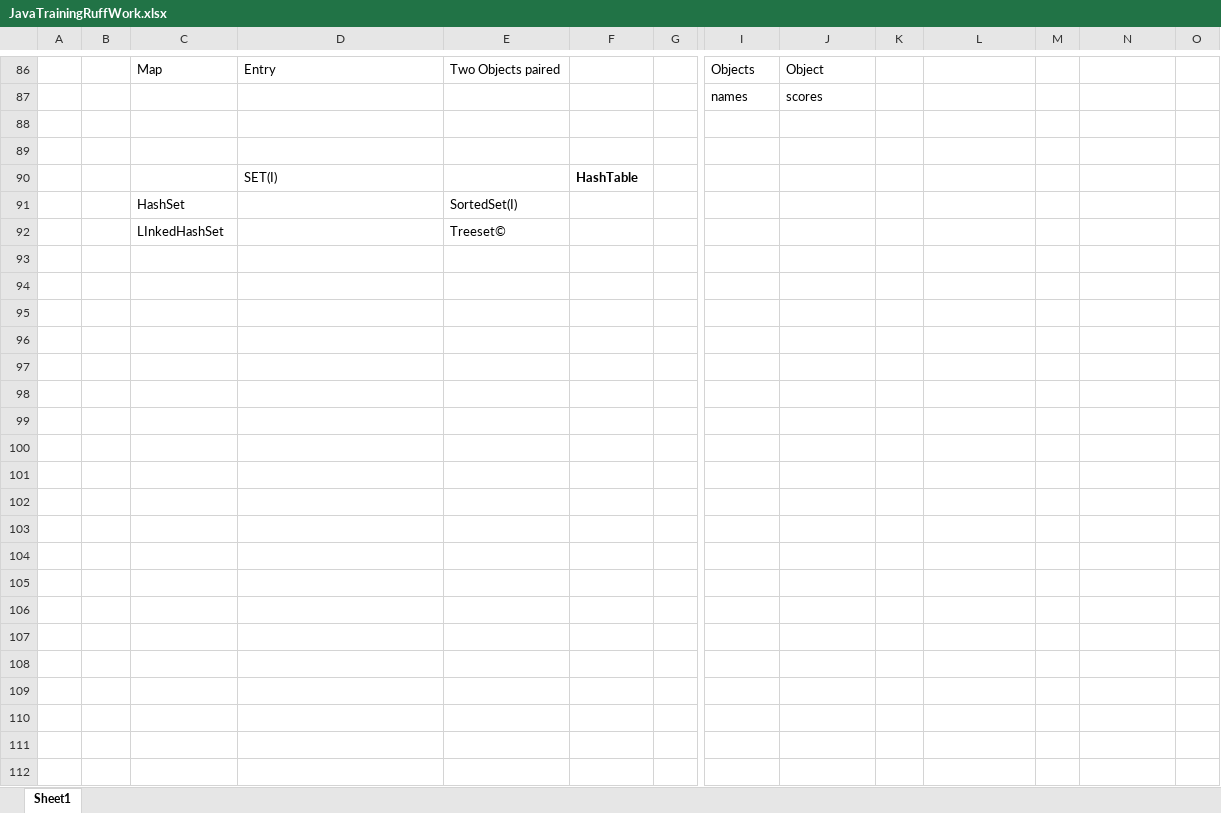
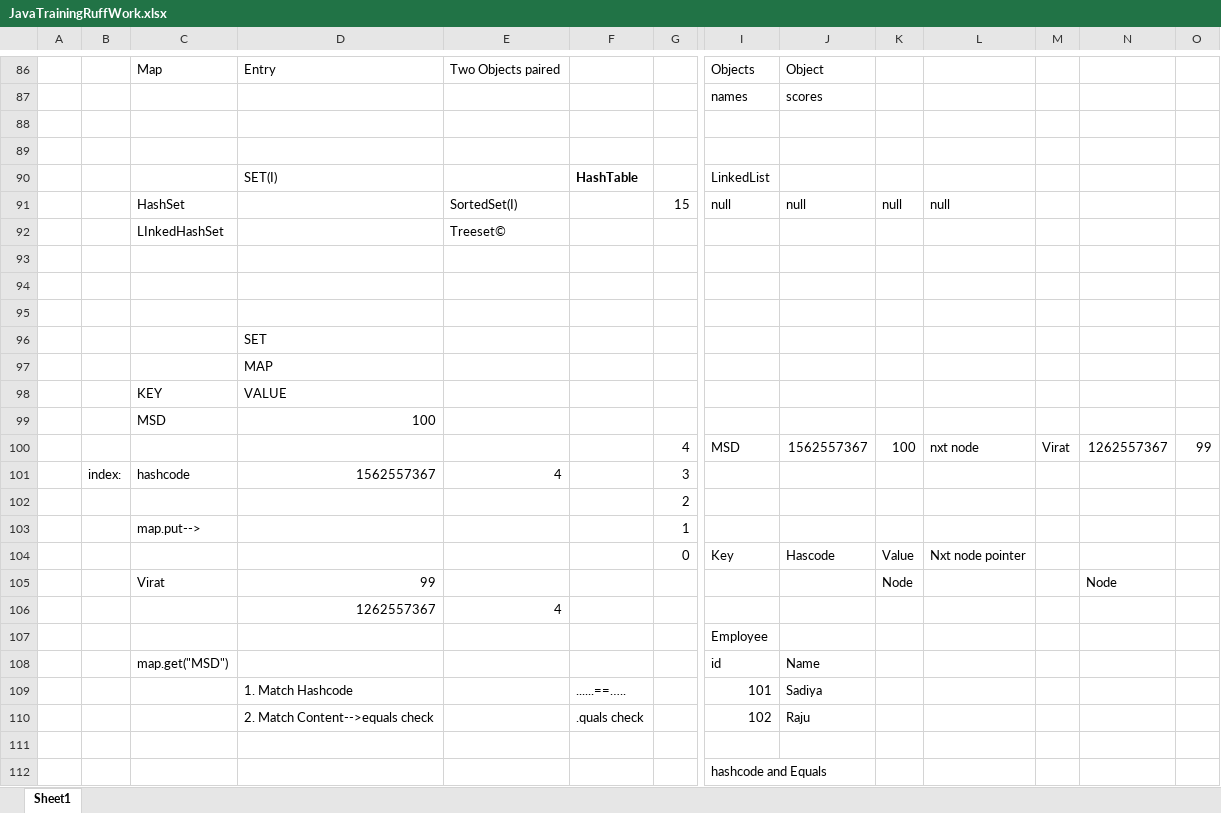
Before and after one commit to bsadiya/Java-Trainings, an Excel workbook: Demo1-Intro/bin/resources/JavaTrainingRuffWork.xlsx, sheet Sheet1, drawn as a sheet; only a part is shown, gaps mark what is left out; values as stored, in another font and other column widths than the file's, no borders; removed rows and columns are numbered as before the commit, all else as after; rows hold the shown columns only; the diff names each change by its address in the sheet, - before the commit and + after, or states it on an @@ line.

Commit message:
Collections and Java8 intro

```diff
--- a/Demo1-Intro/bin/resources/JavaTrainingRuffWork.xlsx (sheet Sheet1)
+++ b/Demo1-Intro/bin/resources/JavaTrainingRuffWork.xlsx (sheet Sheet1)
-I90: (empty)
+I90: LinkedList
-row 91:  |  | HashSet |  | SortedSet(I)
+row 91:  |  | HashSet |  | SortedSet(I) |  | 15 | null | null | null | null
+row 93: (empty)
+row 94: (empty)
+row 95: (empty)
+row 96:  |  |  | SET
+row 97:  |  |  | MAP
+row 98:  |  | KEY | VALUE
+row 99:  |  | MSD | 100
+row 100:  |  |  |  |  |  | 4 | MSD | 1562557367 | 100 | nxt node | Virat | 1262557367 | 99
+row 101:  | index: | hashcode | 1562557367 | 4 |  | 3
+row 102:  |  |  |  |  |  | 2
+row 103:  |  | map.put--> |  |  |  | 1
+row 104:  |  |  |  |  |  | 0 | Key | Hascode | Value | Nxt node pointer
+row 105:  |  | Virat | 99 |  |  |  |  |  | Node |  |  | Node
+row 106:  |  |  | 1262557367 | 4
+row 107:  |  |  |  |  |  |  | Employee
+row 108:  |  | map.get("MSD") |  |  |  |  | id | Name
+row 109:  |  |  | 1. Match Hashcode |  | ......==….. |  | 101 | Sadiya
+row 110:  |  |  | 2. Match Content-->equals check |  | .quals check |  | 102 | Raju
+row 111: (empty)
+row 112:  |  |  |  |  |  |  | hashcode and Equals
```
Also changed, not shown: Demo1-Intro/src/resources/JavaTrainingRuffWork.xlsx, 6 other files.
